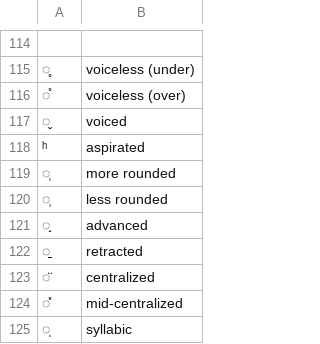
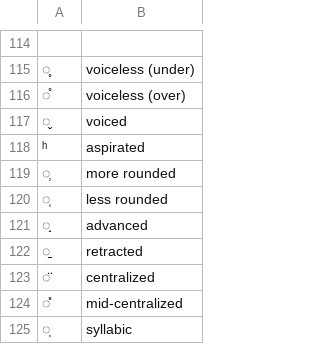
Before and after one commit to pavelsof/ipalint, a TSV file: ipalint/data/ipa.tsv, drawn as a sheet; only a part is shown, gaps mark what is left out; removed rows and columns are numbered as before the commit, all else as after; the diff names each change by its address in the sheet, - before the commit and + after, or states it on an @@ line.

Commit message:
Found another error in the (official) IPA chart.

```diff
--- a/ipalint/data/ipa.tsv
+++ b/ipalint/data/ipa.tsv
-row 119: ̜ | more rounded
-B119: less rounded
+B119: more rounded
+row 120: ̜ | less rounded
```
